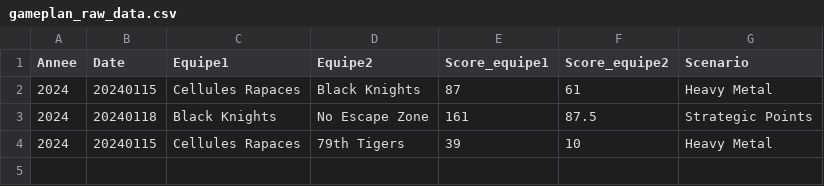
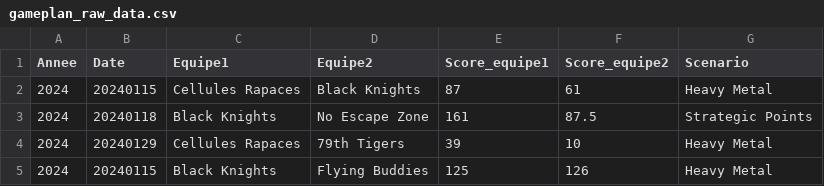
Before and after one commit to Cellules-Rapaces/GamePlan_Sierra_Hotel, a CSV file: data/gameplan_raw_data.csv, drawn as a sheet.

```diff
--- a/data/gameplan_raw_data.csv
+++ b/data/gameplan_raw_data.csv
@@ -3,2 +3,3 @@ Annee,Date,Equipe1,Equipe2,Score_equipe1,Score_equipe2,Scenario
 2024,20240118,Black Knights,No Escape Zone,161,87.5,Strategic Points
-2024,20240115,Cellules Rapaces,79th Tigers,39,10,Heavy Metal
+2024,20240129,Cellules Rapaces,79th Tigers,39,10,Heavy Metal
+2024,20240115,Black Knights,Flying Buddies,125,126,Heavy Metal
```
Also changed, not shown: 2 other files.
